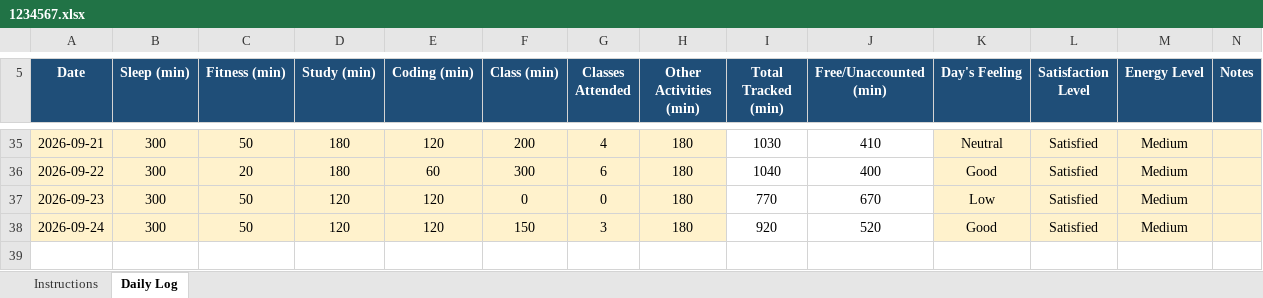
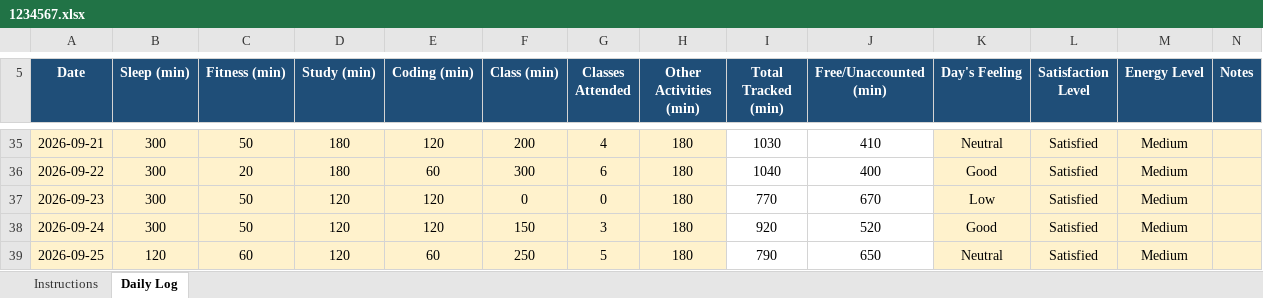
Before and after one commit to nilesh1309/Python, an Excel workbook: 1234567.xlsx, sheet Daily Log, drawn as a sheet; only a part is shown, gaps mark what is left out; values as stored, in another font and other column widths than the file's, no borders; conditional formats not drawn; the diff names each change by its address in the sheet, - before the commit and + after, or states it on an @@ line.

Commit message:
updated

```diff
--- a/1234567.xlsx (sheet Daily Log)
+++ b/1234567.xlsx (sheet Daily Log)
+row 39: 2026-09-25 | 120 | 60 | 120 | 60 | 250 | 5 | 180 | 790 | 650 | Neutral | Satisfied | Medium
```
